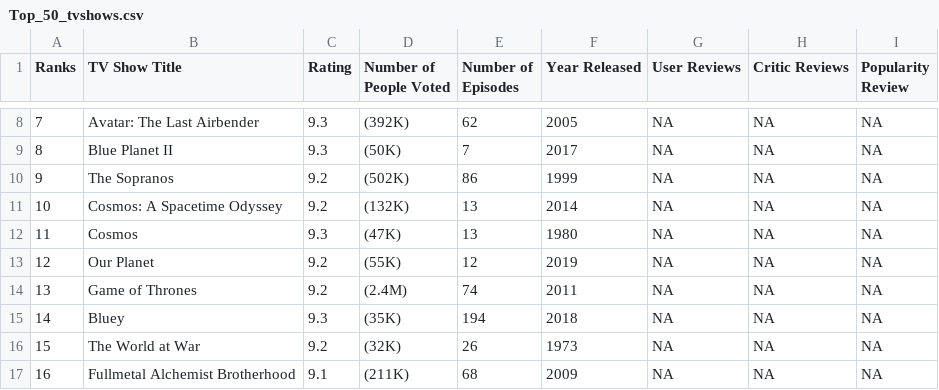
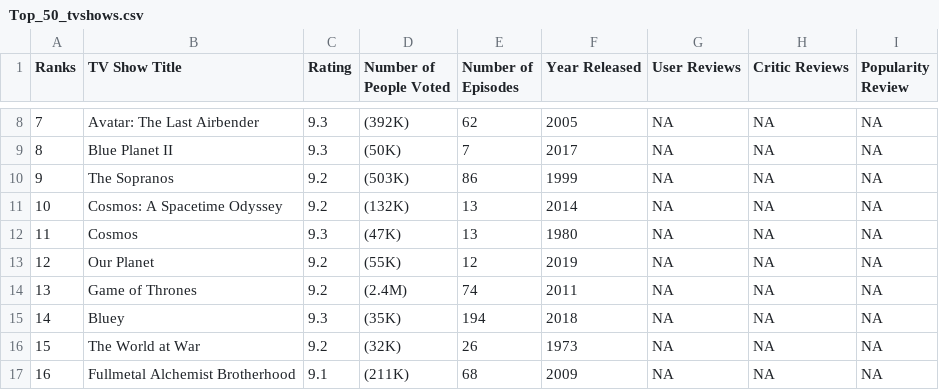
Before and after one commit to Camilo614/R-Analytics, a CSV file: Worksheet_#5/Top_50_tvshows.csv, drawn as a sheet; only a part is shown, gaps mark what is left out.

```diff
--- a/Worksheet_#5/Top_50_tvshows.csv
+++ b/Worksheet_#5/Top_50_tvshows.csv
@@ -9,3 +9,3 @@
 "8"," Blue Planet II","9.3"," (50K)",7,2017,NA,NA,NA
-"9"," The Sopranos","9.2"," (502K)",86,1999,NA,NA,NA
+"9"," The Sopranos","9.2"," (503K)",86,1999,NA,NA,NA
 "10"," Cosmos: A Spacetime Odyssey","9.2"," (132K)",13,2014,NA,NA,NA
```
Also changed, not shown: 4 other files.
